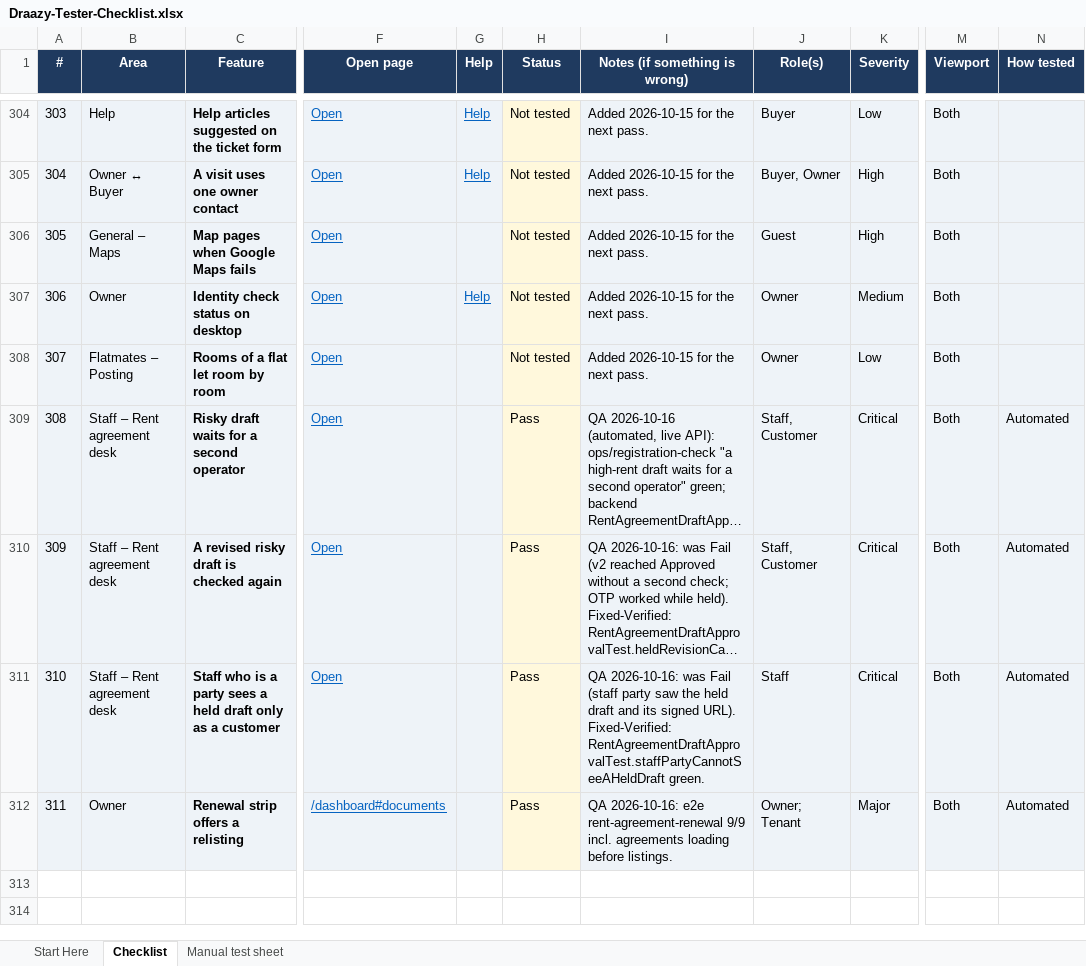
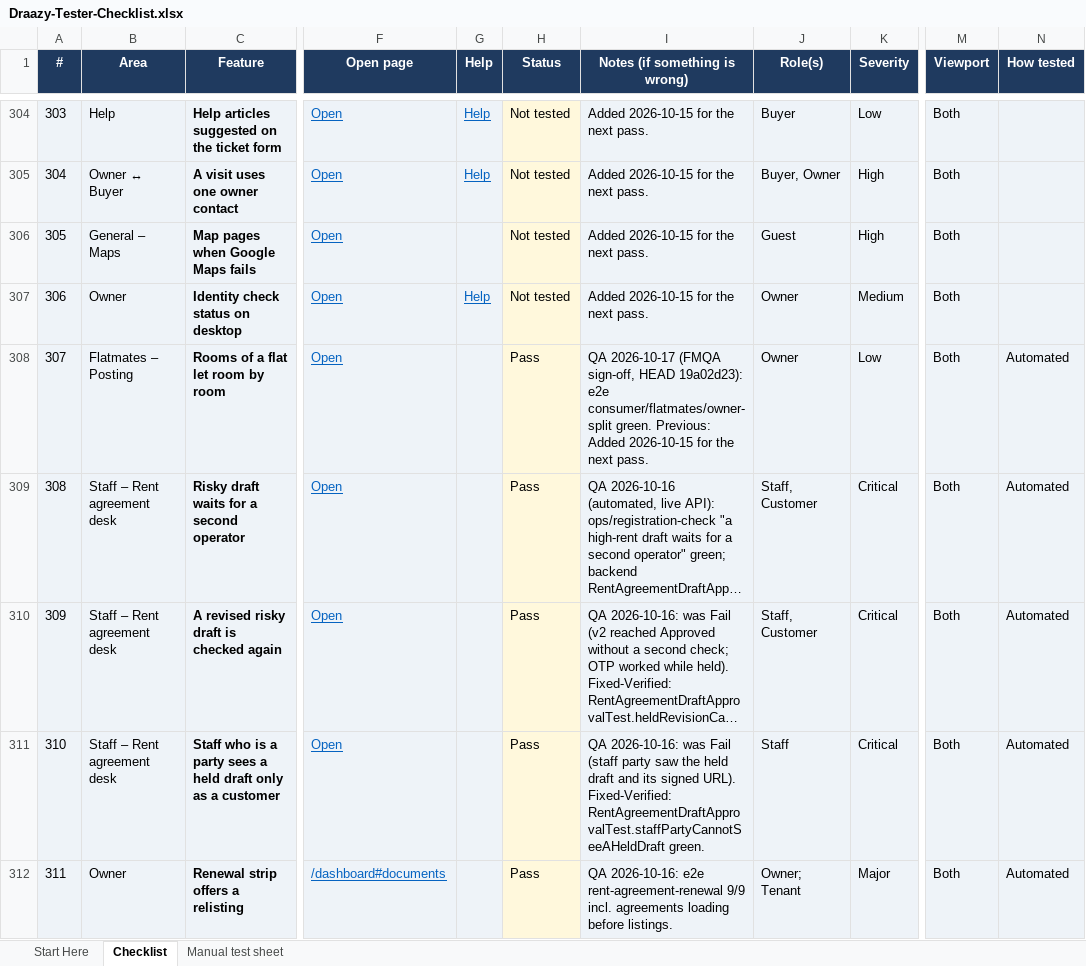
Before and after one commit to draazy-dev/draazy-app, an Excel workbook: docs/Draazy-Tester-Checklist.xlsx, sheet Checklist, drawn as a sheet; only a part is shown, gaps mark what is left out; long unchanged cells end in …; values as stored, in another font and other column widths than the file's, no borders; conditional formats not drawn; the diff covers the shown part only; the diff names each change by its address in the sheet, - before the commit and + after, or states it on an @@ line.

```diff
--- a/docs/Draazy-Tester-Checklist.xlsx (sheet Checklist)
+++ b/docs/Draazy-Tester-Checklist.xlsx (sheet Checklist)
-H308 (Status): Not tested
+H308 (Status): Pass
-I308 (Notes (if something is wrong)): Added 2026-10-15…
+I308 (Notes (if something is wrong)): QA 2026-10-17 (FMQA sign-off, HEAD 19a02d23): e2e consumer/flatmates/owner-split green. Previous: Added 2026-10-15…
-N308 (How tested): (empty)
+N308 (How tested): Automated
```
Also changed, not shown: 28 added rows and 10 edited cells elsewhere in this sheet, 49 other files.
